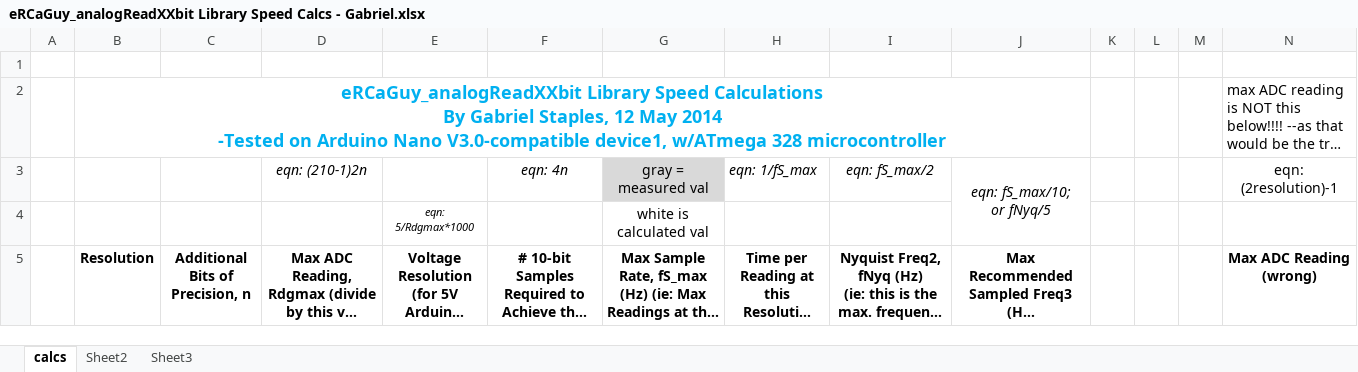
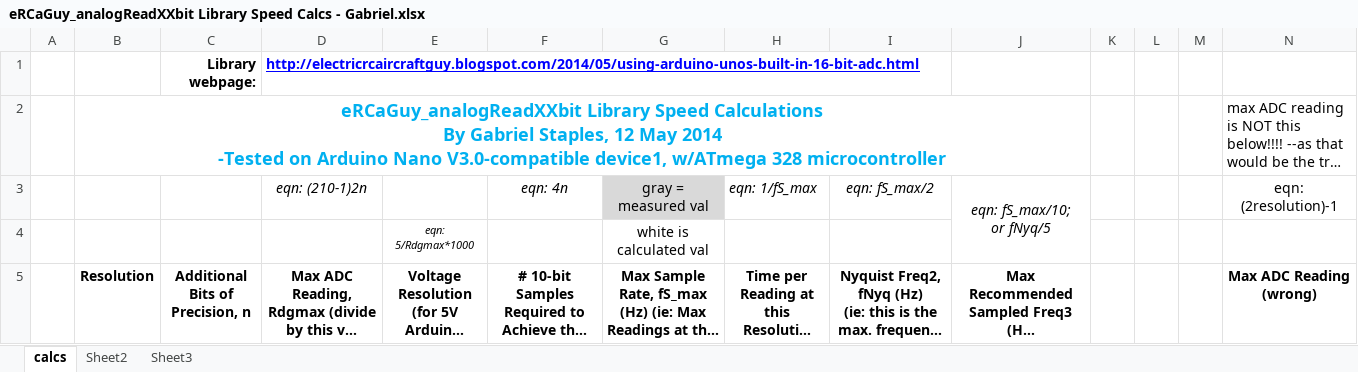
Before and after one commit to ElectricRCAircraftGuy/eRCaGuy_analogReadXXbit, an Excel workbook: eRCaGuy_analogReadXXbit Library Speed Calcs - Gabriel.xlsx, sheet calcs, drawn as a sheet; only a part is shown; long unchanged cells end in …; values as stored, in another font and other column widths than the file's, no borders; charts and pictures not drawn; rows hold the shown columns only; the diff names each change by its address in the sheet, - before the commit and + after, or states it on an @@ line.

```diff
--- a/eRCaGuy_analogReadXXbit Library Speed Calcs - Gabriel.xlsx (sheet calcs)
+++ b/eRCaGuy_analogReadXXbit Library Speed Calcs - Gabriel.xlsx (sheet calcs)
-row 1: (empty)
+row 1:  |  | Library webpage: | http://electricrcaircraftguy.blogspot.com/2014/05/using-arduino-unos-built-in-16-bit-adc.html
```
Also changed, not shown: 6 other files.
